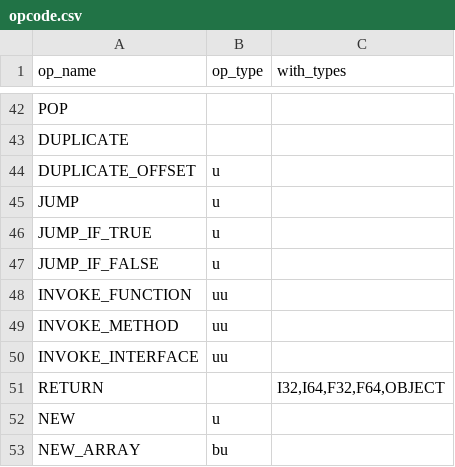
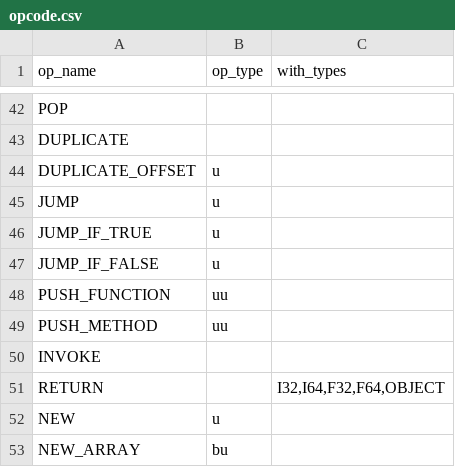
Before and after one commit to YanjieHe/TypedCygni, a CSV file: byte_code_helper/opcode.csv, drawn as a sheet; only a part is shown, gaps mark what is left out.

```diff
--- a/byte_code_helper/opcode.csv
+++ b/byte_code_helper/opcode.csv
@@ -47,5 +47,5 @@ JUMP_IF_TRUE,u,
 JUMP_IF_FALSE,u,
-INVOKE_FUNCTION,uu,
-INVOKE_METHOD,uu,
-INVOKE_INTERFACE,uu,
+PUSH_FUNCTION,uu,
+PUSH_METHOD,uu,
+INVOKE,,
 RETURN,,"I32,I64,F32,F64,OBJECT"
```
Also changed, not shown: 12 other files.
